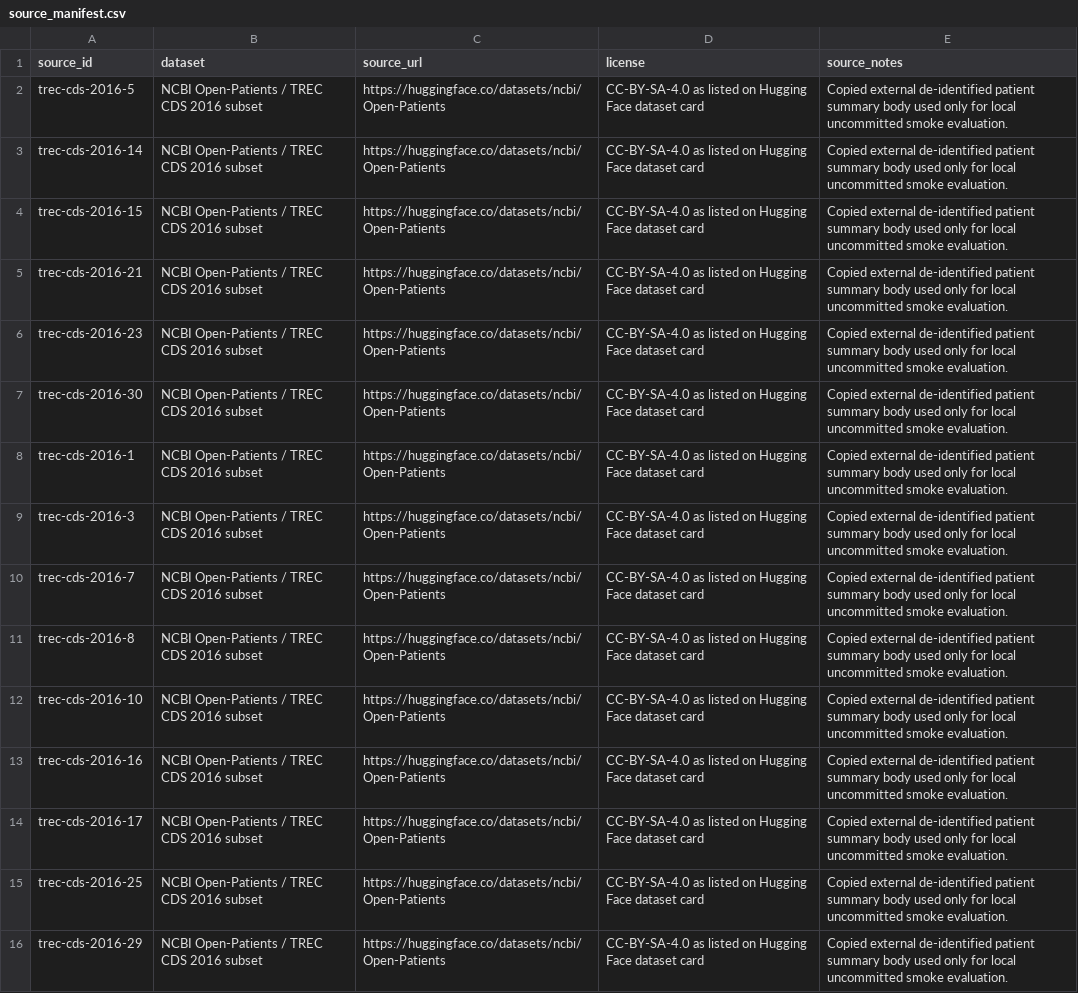
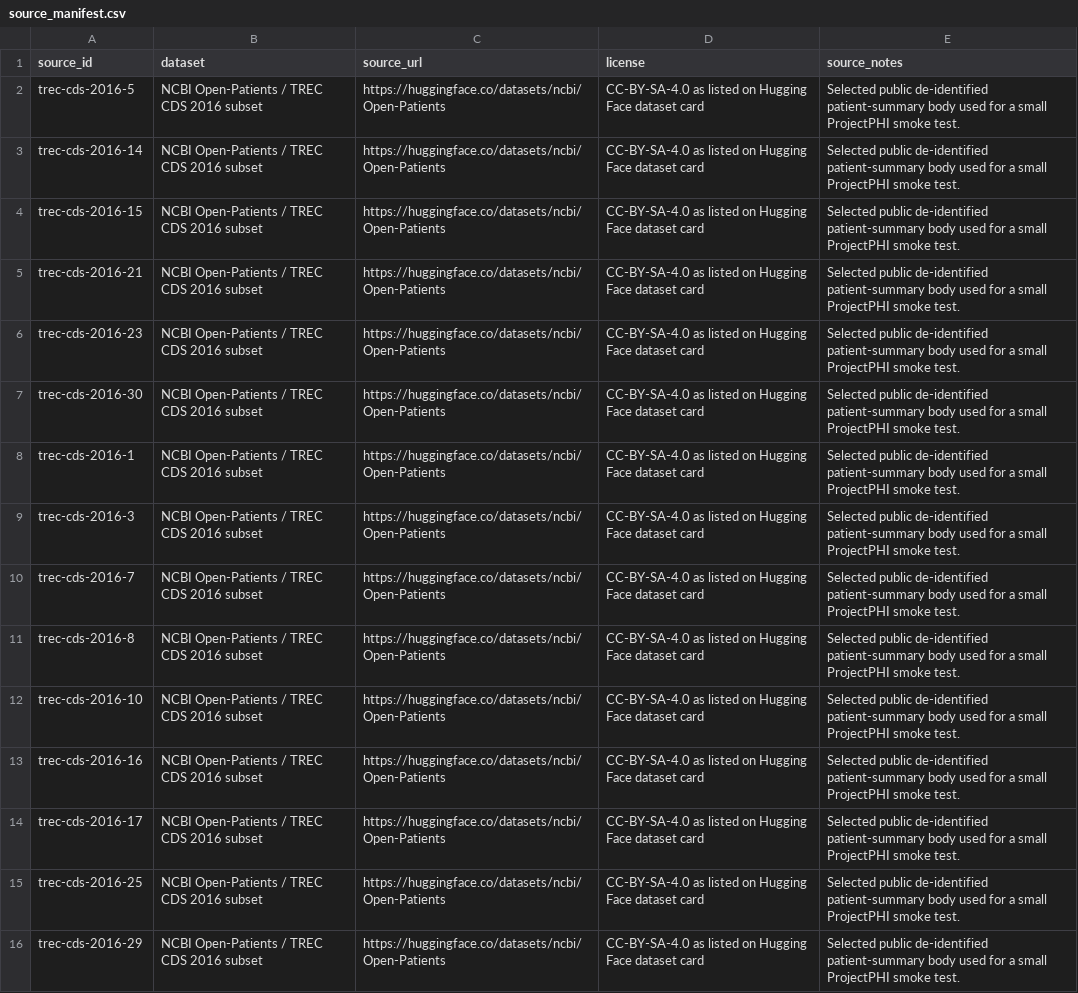
Before and after one commit to swanickt/ProjectPHI, a CSV file: full_note_smoke_tests/15_external_examples/source_manifest.csv, drawn as a sheet; the diff names each change by its address in the sheet, - before the commit and + after, or states it on an @@ line.

Commit message:
Clarify external smoke test source notes

```diff
--- a/full_note_smoke_tests/15_external_examples/source_manifest.csv
+++ b/full_note_smoke_tests/15_external_examples/source_manifest.csv
-E2:E16 (source_notes): Copied external de-identified patient summary body used only for local uncommitted smoke evaluation.
+E2:E16 (source_notes): Selected public de-identified patient-summary body used for a small ProjectPHI smoke test.
```
